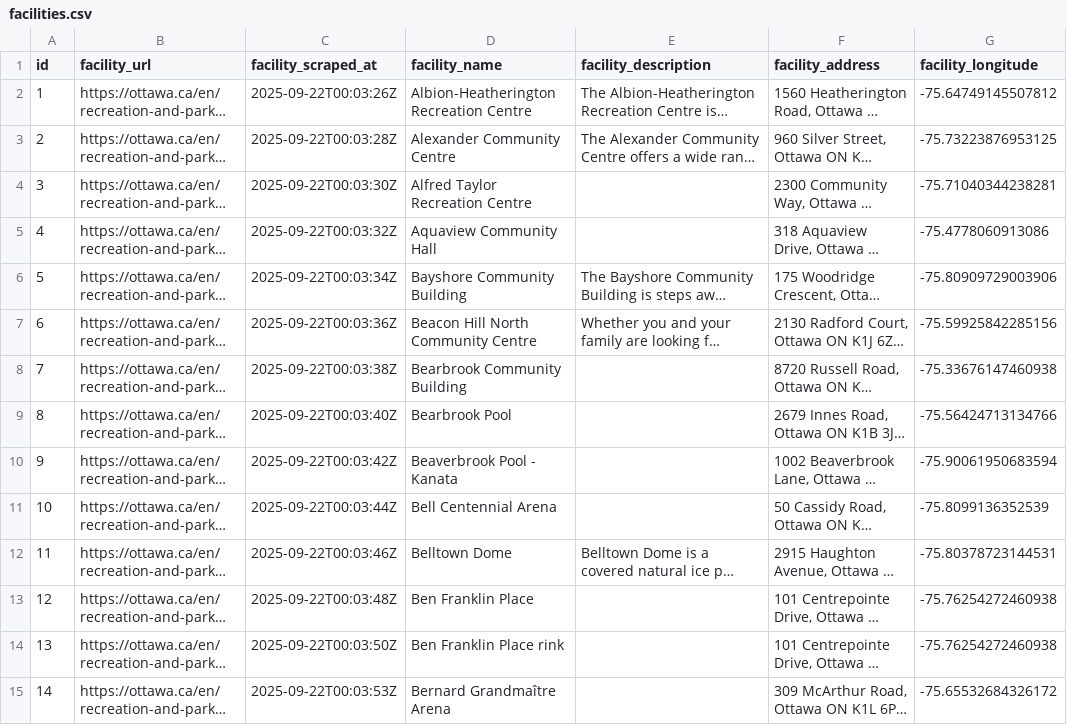
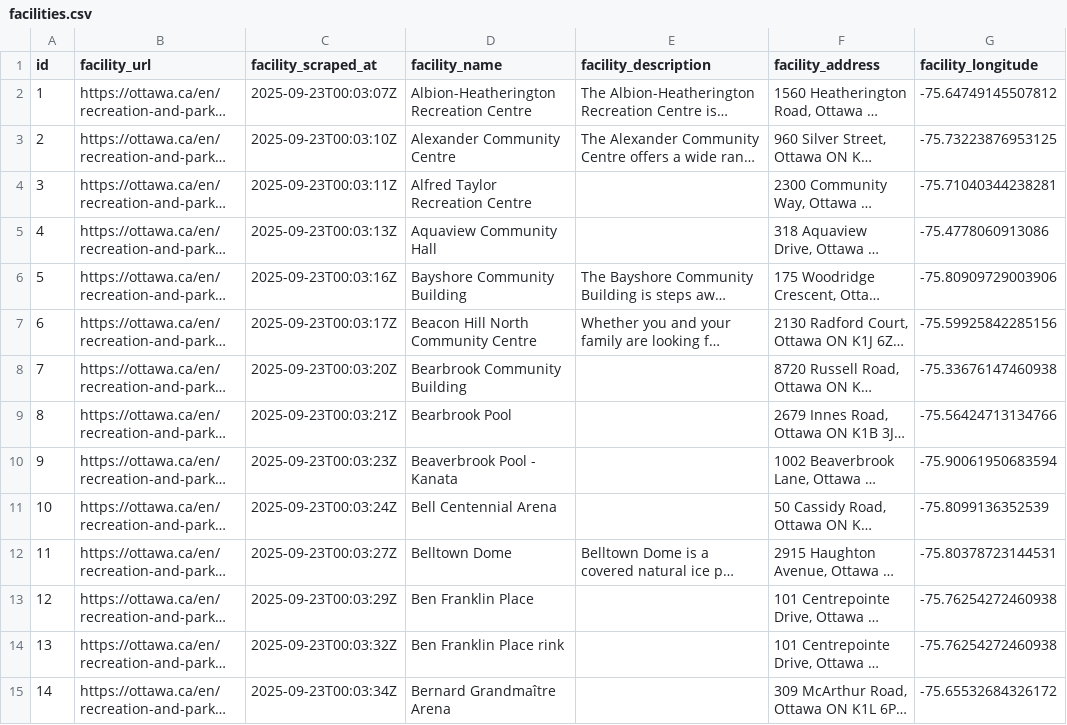
Before and after one commit to pgaskin/orec2, a CSV file: facilities.csv, drawn as a sheet; only a part is shown; long unchanged cells end in …; the diff covers the shown part only; the diff names each change by its address in the sheet, - before the commit and + after, or states it on an @@ line.

```diff
--- a/facilities.csv
+++ b/facilities.csv
-C2 (facility_scraped_at): 2025-09-22T00:03:26Z
+C2 (facility_scraped_at): 2025-09-23T00:03:07Z
-C3 (facility_scraped_at): 2025-09-22T00:03:28Z
+C3 (facility_scraped_at): 2025-09-23T00:03:10Z
-C4 (facility_scraped_at): 2025-09-22T00:03:30Z
+C4 (facility_scraped_at): 2025-09-23T00:03:11Z
-C5 (facility_scraped_at): 2025-09-22T00:03:32Z
+C5 (facility_scraped_at): 2025-09-23T00:03:13Z
-C6 (facility_scraped_at): 2025-09-22T00:03:34Z
+C6 (facility_scraped_at): 2025-09-23T00:03:16Z
-C7 (facility_scraped_at): 2025-09-22T00:03:36Z
+C7 (facility_scraped_at): 2025-09-23T00:03:17Z
-C8 (facility_scraped_at): 2025-09-22T00:03:38Z
+C8 (facility_scraped_at): 2025-09-23T00:03:20Z
-C9 (facility_scraped_at): 2025-09-22T00:03:40Z
+C9 (facility_scraped_at): 2025-09-23T00:03:21Z
-C10 (facility_scraped_at): 2025-09-22T00:03:42Z
+C10 (facility_scraped_at): 2025-09-23T00:03:23Z
-C11 (facility_scraped_at): 2025-09-22T00:03:44Z
+C11 (facility_scraped_at): 2025-09-23T00:03:24Z
-C12 (facility_scraped_at): 2025-09-22T00:03:46Z
+C12 (facility_scraped_at): 2025-09-23T00:03:27Z
-C13 (facility_scraped_at): 2025-09-22T00:03:48Z
+C13 (facility_scraped_at): 2025-09-23T00:03:29Z
-C14 (facility_scraped_at): 2025-09-22T00:03:50Z
+C14 (facility_scraped_at): 2025-09-23T00:03:32Z
-C15 (facility_scraped_at): 2025-09-22T00:03:53Z
+C15 (facility_scraped_at): 2025-09-23T00:03:34Z
```
Also changed, not shown: 109 edited cells elsewhere in this file, activities.csv, schedule_times.csv, 1 other file.
